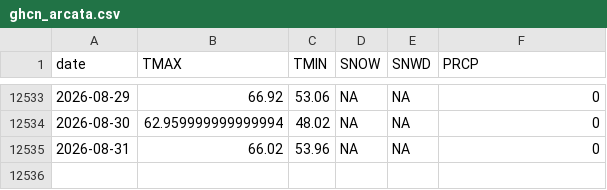
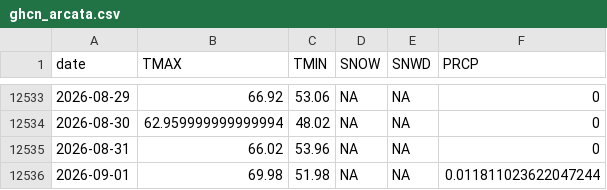
Before and after one commit to adamkc/adamkc.github.io, a CSV file: docs/arcata-weather/ghcn_arcata.csv, drawn as a sheet; only a part is shown, gaps mark what is left out.

```diff
--- a/docs/arcata-weather/ghcn_arcata.csv
+++ b/docs/arcata-weather/ghcn_arcata.csv
@@ -12535 +12535,2 @@ date,TMAX,TMIN,SNOW,SNWD,PRCP
 2026-08-31,66.02,53.96,NA,NA,0
+2026-09-01,69.98,51.98,NA,NA,0.011811023622047244
```
Also changed, not shown: 2 other files.
